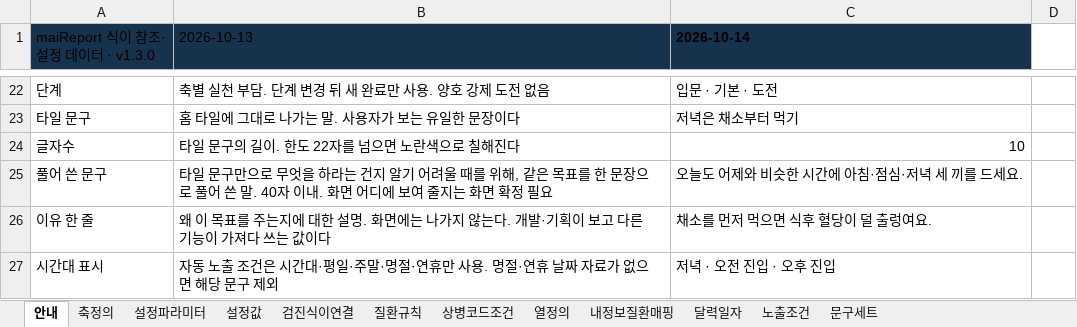
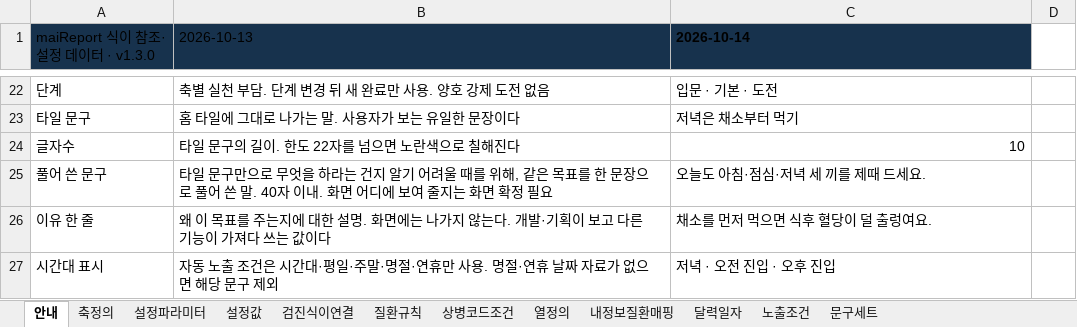
Before and after one commit to srleeinkorea/maireport-rsna-demo-k7x9m2q8v4n6, an Excel workbook: files/diet-reference-config-v1.0.0.xlsx, sheet 안내, drawn as a sheet; only a part is shown, gaps mark what is left out; values as stored, in another font and other column widths than the file's, no borders; the diff names each change by its address in the sheet, - before the commit and + after, or states it on an @@ line.

```diff
--- a/files/diet-reference-config-v1.0.0.xlsx (sheet 안내)
+++ b/files/diet-reference-config-v1.0.0.xlsx (sheet 안내)
-C25 (2026-10-14): 오늘도 어제와 비슷한 시간에 아침·점심·저녁 세 끼를 드세요.
+C25 (2026-10-14): 오늘도 아침·점심·저녁 세 끼를 제때 드세요.
```
Also changed, not shown: sheet 문구세트, files/diet-data-contract-v1.0.1.xlsx, 9 other files.
